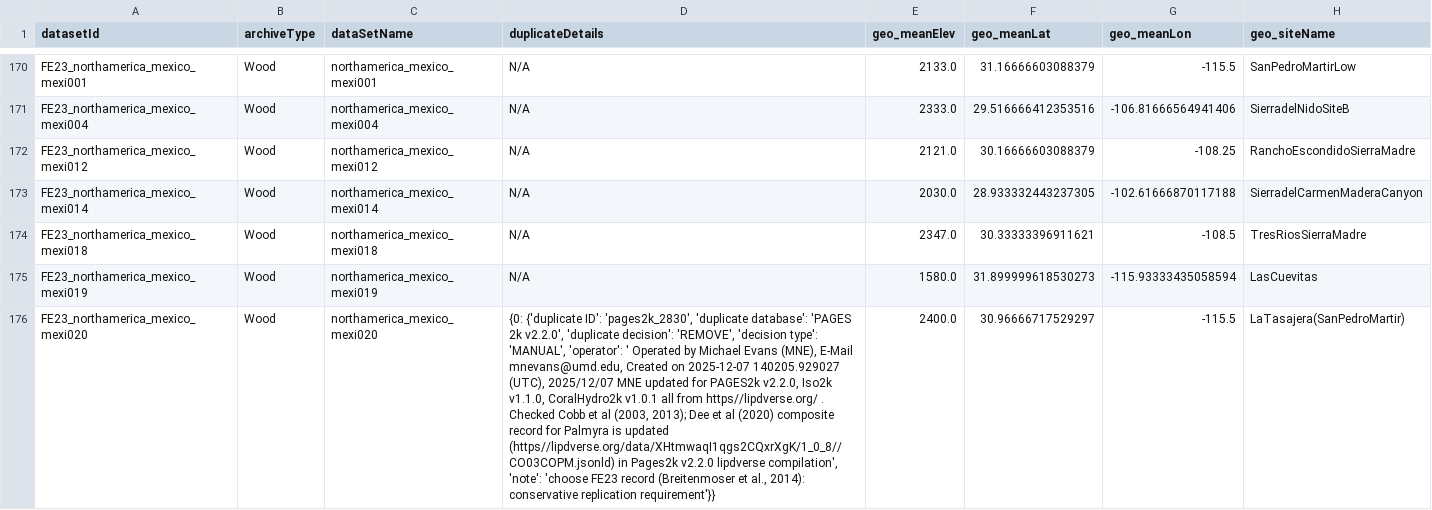
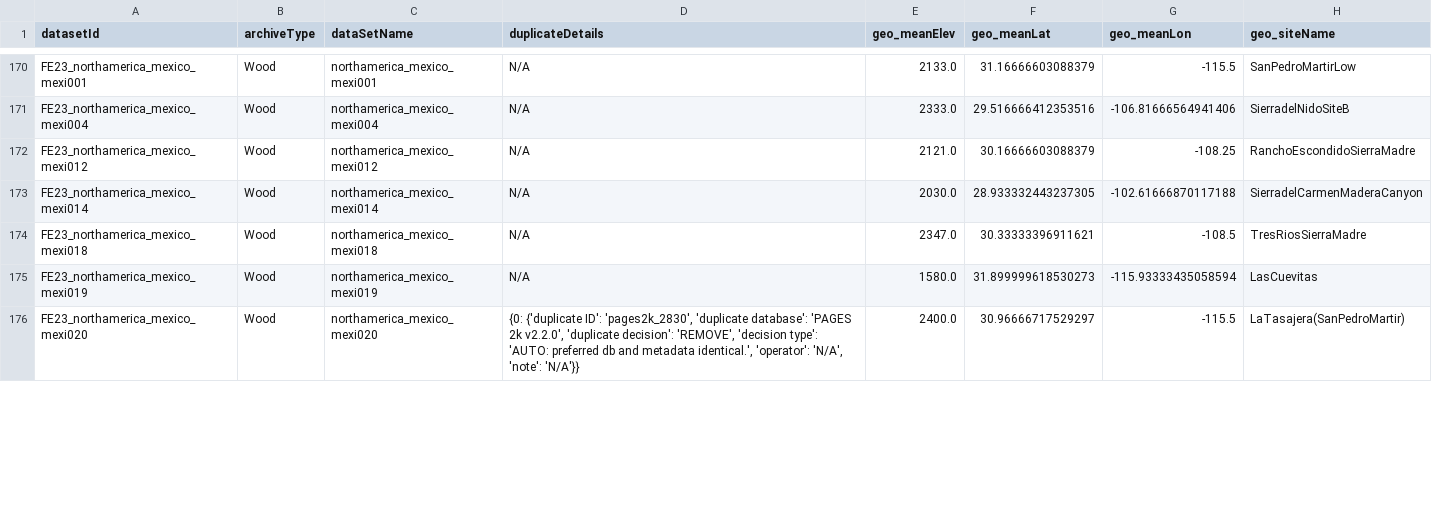
Before and after one commit to lluecke/dod2k, a CSV file: data/dod2k_v2.0_filtered_M/dod2k_v2.0_filtered_M_compact_metadata.csv, drawn as a sheet; only a part is shown, gaps mark what is left out; the diff covers the shown part only; the diff names each change by its address in the sheet, - before the commit and + after, or states it on an @@ line.

Commit message:
Updated decisions and rerun the notebooks.

```diff
--- a/data/dod2k_v2.0_filtered_M/dod2k_v2.0_filtered_M_compact_metadata.csv
+++ b/data/dod2k_v2.0_filtered_M/dod2k_v2.0_filtered_M_compact_metadata.csv
-D176 (duplicateDetails): …'decision type': 'MANUAL', 'operator': ' Operated by Michael Evans (MNE), E-Mail mnevans@umd.edu, Created on 2025-12-07 140205.929027 (UTC), 2025/12/07 MNE updated for PAGES2k v2.2.0, Iso2k v1.1.0, CoralHydro2k v1.0.1 all from https//lipdverse.org/ . Checked Cobb et al (2003, 2013); Dee et al (2020) composite record for Palmyra is updated (https//lipdverse.org/data/XHtmwaqI1qgs2CQxrXgK/1_0_8//CO03COPM.jsonld) in Pages2k v2.2.0 lipdverse compilation', 'note': 'choose FE23 record (Breitenmoser et al., 2014): conservative replication requirement'}}
+D176 (duplicateDetails): …'decision type': 'AUTO: preferred db and metadata identical.', 'operator': 'N/A', 'note': 'N/A'}}
```
Also changed, not shown: 10 edited cells elsewhere in this file, 19 other files.
